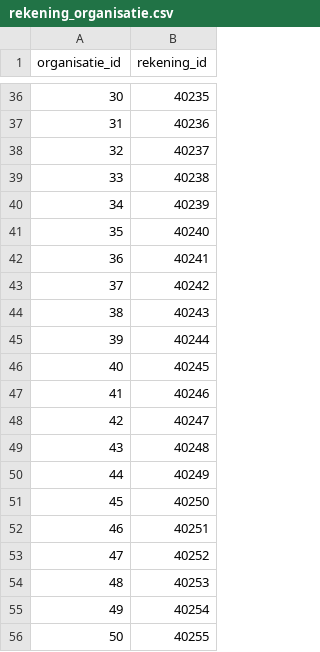
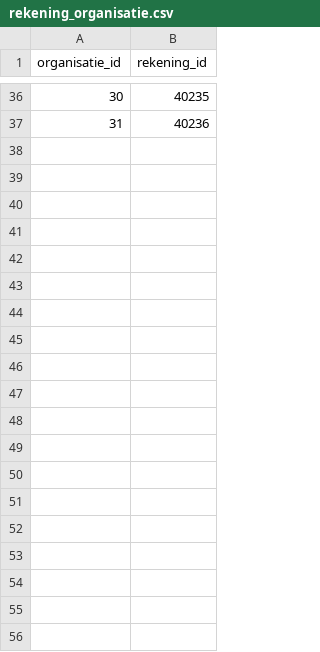
Before and after one commit to frameless/huishoudboekje-nl-design-system-demo, a CSV file: sample_data/data/huishoudboekjeservice/rekening_organisatie.csv, drawn as a sheet; only a part is shown, gaps mark what is left out; the diff covers the shown part only.

```diff
--- a/sample_data/data/huishoudboekjeservice/rekening_organisatie.csv
+++ b/sample_data/data/huishoudboekjeservice/rekening_organisatie.csv
@@ -38,19 +37,0 @@ organisatie_id|rekening_id
-32|40237
-33|40238
-34|40239
-35|40240
-36|40241
-37|40242
-38|40243
-39|40244
-40|40245
-41|40246
-42|40247
-43|40248
-44|40249
-45|40250
-46|40251
-47|40252
-48|40253
-49|40254
-50|40255
```
Also changed, not shown: 21 removed rows elsewhere in this file, sample_data/data/huishoudboekjeservice/afspraken.csv, sample_data/data/huishoudboekjeservice/gebruikers.csv, 12 other files.
